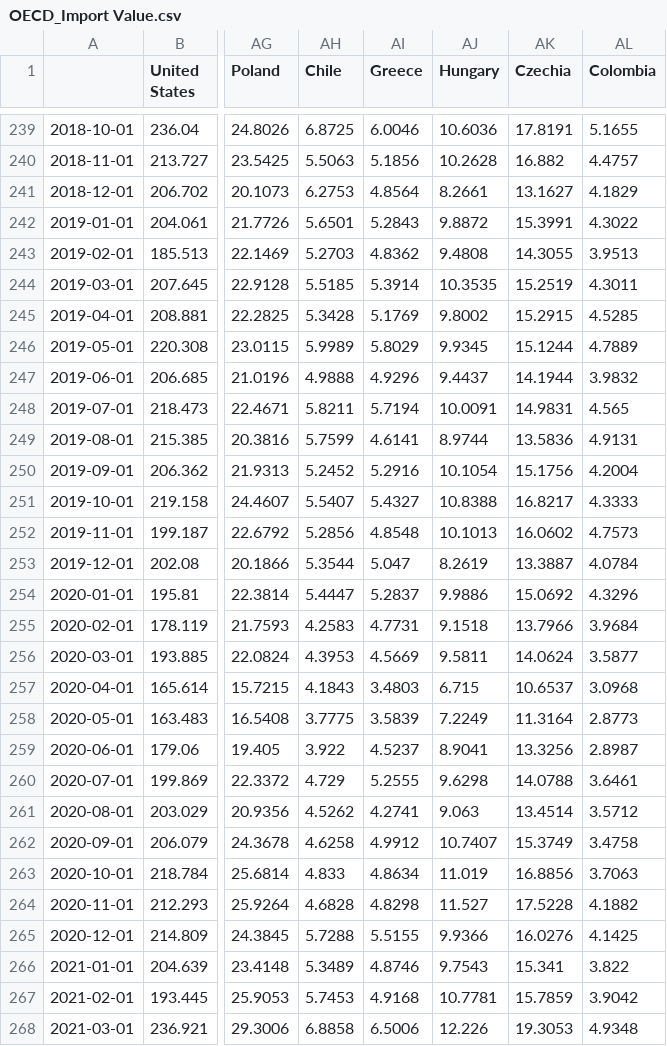
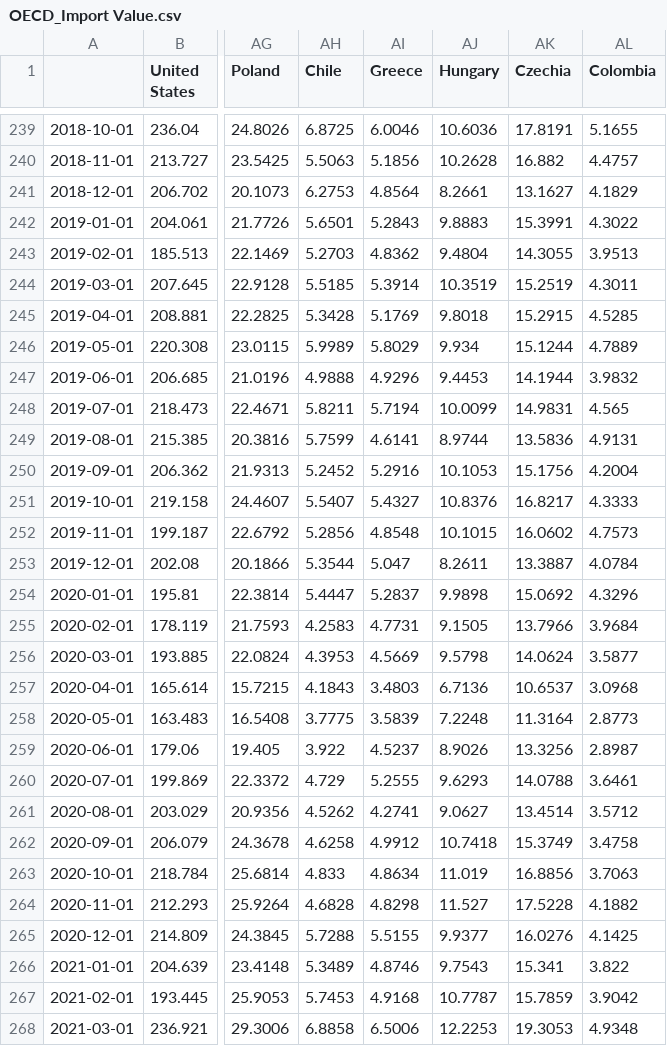
Before and after one commit to lharazin/TFM, a CSV file: Data/OECD_Stats/Indicators/OECD_Import Value.csv, drawn as a sheet; only a part is shown, gaps mark what is left out; the diff covers the shown part only; the diff names each change by its address in the sheet, - before the commit and + after, or states it on an @@ line.

```diff
--- a/Data/OECD_Stats/Indicators/OECD_Import Value.csv
+++ b/Data/OECD_Stats/Indicators/OECD_Import Value.csv
-AJ242 (Hungary): 9.8872
+AJ242 (Hungary): 9.8883
-AJ243 (Hungary): 9.4808
+AJ243 (Hungary): 9.4804
-AJ244 (Hungary): 10.3535
+AJ244 (Hungary): 10.3519
-AJ245 (Hungary): 9.8002
+AJ245 (Hungary): 9.8018
-AJ246 (Hungary): 9.9345
+AJ246 (Hungary): 9.934
-AJ247 (Hungary): 9.4437
+AJ247 (Hungary): 9.4453
-AJ248 (Hungary): 10.0091
+AJ248 (Hungary): 10.0099
-AJ250 (Hungary): 10.1054
+AJ250 (Hungary): 10.1053
-AJ251 (Hungary): 10.8388
+AJ251 (Hungary): 10.8376
-AJ252 (Hungary): 10.1013
+AJ252 (Hungary): 10.1015
-AJ253 (Hungary): 8.2619
+AJ253 (Hungary): 8.2611
-AJ254 (Hungary): 9.9886
+AJ254 (Hungary): 9.9898
-AJ255 (Hungary): 9.1518
+AJ255 (Hungary): 9.1505
-AJ256 (Hungary): 9.5811
+AJ256 (Hungary): 9.5798
-AJ257 (Hungary): 6.715
+AJ257 (Hungary): 6.7136
-AJ258 (Hungary): 7.2249
+AJ258 (Hungary): 7.2248
-AJ259 (Hungary): 8.9041
+AJ259 (Hungary): 8.9026
-AJ260 (Hungary): 9.6298
+AJ260 (Hungary): 9.6293
-AJ261 (Hungary): 9.063
+AJ261 (Hungary): 9.0627
-AJ262 (Hungary): 10.7407
+AJ262 (Hungary): 10.7418
-AJ265 (Hungary): 9.9366
+AJ265 (Hungary): 9.9377
-AJ267 (Hungary): 10.7781
+AJ267 (Hungary): 10.7787
-AJ268 (Hungary): 12.226
+AJ268 (Hungary): 12.2253
```
Also changed, not shown: 79 edited cells elsewhere in this file, Data/OECD_Stats/Indicators/OECD_Customer Price Index.csv, Data/OECD_Stats/Indicators/OECD_Export Value.csv, 36 other files.
